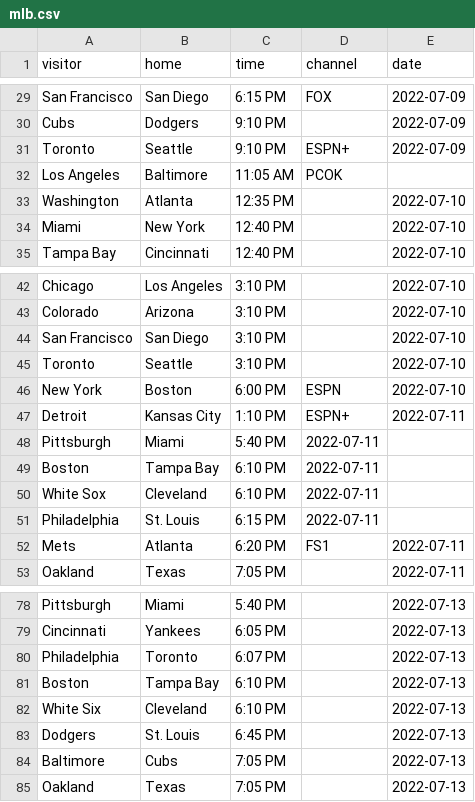
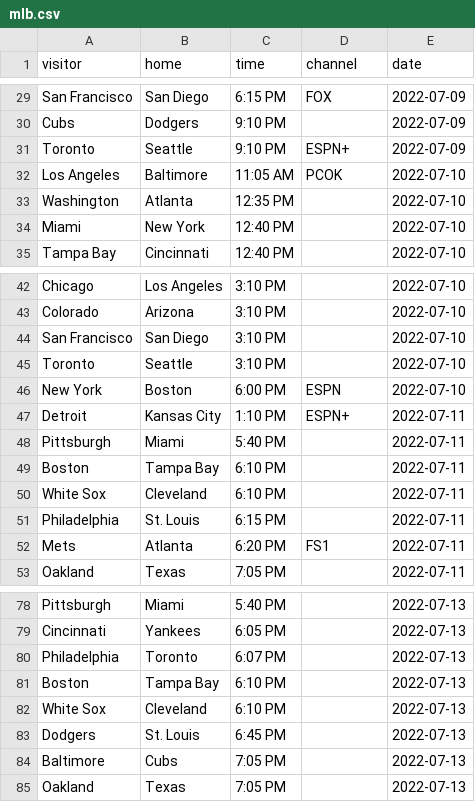
Before and after one commit to markmohr15/shark-api, a CSV file: config/mlb.csv, drawn as a sheet; only a part is shown, gaps mark what is left out.

Commit message:
mlb sked

```diff
--- a/config/mlb.csv
+++ b/config/mlb.csv
@@ -31,3 +31,3 @@ Cubs,Dodgers,9:10 PM,,2022-07-09
 Toronto,Seattle,9:10 PM,ESPN+,2022-07-09
-Los Angeles,Baltimore,11:05 AM,PCOK
+Los Angeles,Baltimore,11:05 AM,PCOK,2022-07-10
 Washington,Atlanta,12:35 PM,,2022-07-10		
@@ -47,6 +47,6 @@ New York,Boston,6:00 PM,ESPN,2022-07-10
 Detroit,Kansas City,1:10 PM,ESPN+,2022-07-11
-Pittsburgh,Miami,5:40 PM,2022-07-11		
-Boston,Tampa Bay,6:10 PM,2022-07-11		
-White Sox,Cleveland,6:10 PM,2022-07-11		
-Philadelphia,St. Louis,6:15 PM,2022-07-11		
+Pittsburgh,Miami,5:40 PM,,2022-07-11		
+Boston,Tampa Bay,6:10 PM,,2022-07-11		
+White Sox,Cleveland,6:10 PM,,2022-07-11		
+Philadelphia,St. Louis,6:15 PM,,2022-07-11		
 Mets,Atlanta,6:20 PM,FS1,2022-07-11
@@ -81,3 +81,3 @@ Philadelphia,Toronto,6:07 PM,,2022-07-13
 Boston,Tampa Bay,6:10 PM,,2022-07-13		
-White Six,Cleveland,6:10 PM,,2022-07-13		
+White Sox,Cleveland,6:10 PM,,2022-07-13		
 Dodgers,St. Louis,6:45 PM,,2022-07-13		
```
